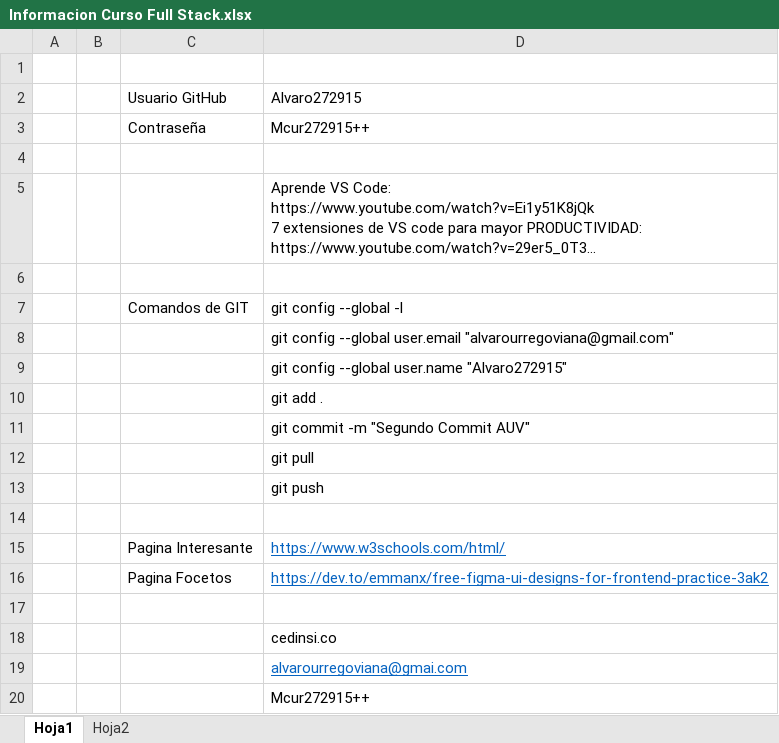
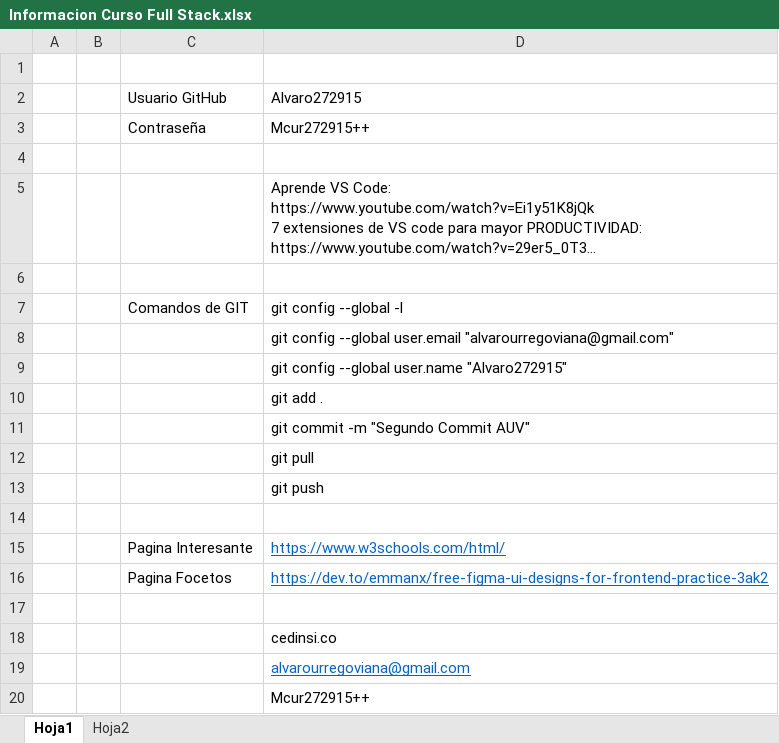
Before and after one commit to Alvaro272915/Proyecto, an Excel workbook: Documentos/Informacion Curso Full Stack.xlsx, sheet Hoja1, drawn as a sheet; long unchanged cells end in …; values as stored, in another font and other column widths than the file's, no borders; the diff names each change by its address in the sheet, - before the commit and + after, or states it on an @@ line.

```diff
--- a/Documentos/Informacion Curso Full Stack.xlsx (sheet Hoja1)
+++ b/Documentos/Informacion Curso Full Stack.xlsx (sheet Hoja1)
-D19: alvarourregoviana@gmai.com
+D19: alvarourregoviana@gmail.com
```
Also changed, not shown: sheet Hoja2, 4 other files.
